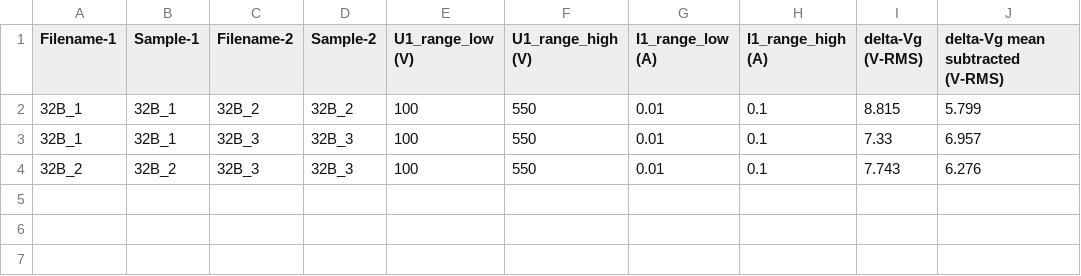
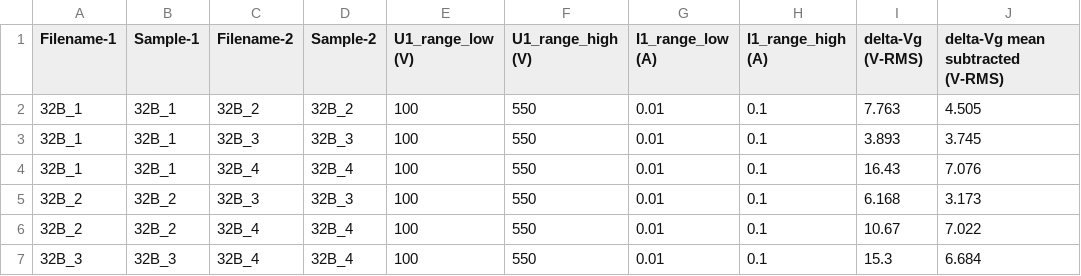
Before and after one commit to mbrennwa/curvetracedata, a CSV file: 32B/curvematch.csv, drawn as a sheet.

```diff
--- a/32B/curvematch.csv
+++ b/32B/curvematch.csv
@@ -1,4 +1,7 @@
 Filename-1, Sample-1, Filename-2, Sample-2, U1_range_low (V), U1_range_high (V), I1_range_low (A), I1_range_high (A), delta-Vg (V-RMS), delta-Vg mean subtracted (V-RMS)
-32B_1, 32B_1, 32B_2, 32B_2, 100, 550, 0.01, 0.1, 8.815, 5.799
-32B_1, 32B_1, 32B_3, 32B_3, 100, 550, 0.01, 0.1, 7.33, 6.957
-32B_2, 32B_2, 32B_3, 32B_3, 100, 550, 0.01, 0.1, 7.743, 6.276
+32B_1, 32B_1, 32B_2, 32B_2, 100, 550, 0.01, 0.1, 7.763, 4.505
+32B_1, 32B_1, 32B_3, 32B_3, 100, 550, 0.01, 0.1, 3.893, 3.745
+32B_1, 32B_1, 32B_4, 32B_4, 100, 550, 0.01, 0.1, 16.43, 7.076
+32B_2, 32B_2, 32B_3, 32B_3, 100, 550, 0.01, 0.1, 6.168, 3.173
+32B_2, 32B_2, 32B_4, 32B_4, 100, 550, 0.01, 0.1, 10.67, 7.022
+32B_3, 32B_3, 32B_4, 32B_4, 100, 550, 0.01, 0.1, 15.3, 6.684
```
Also changed, not shown: 32B/parameters.csv, 6 other files.
